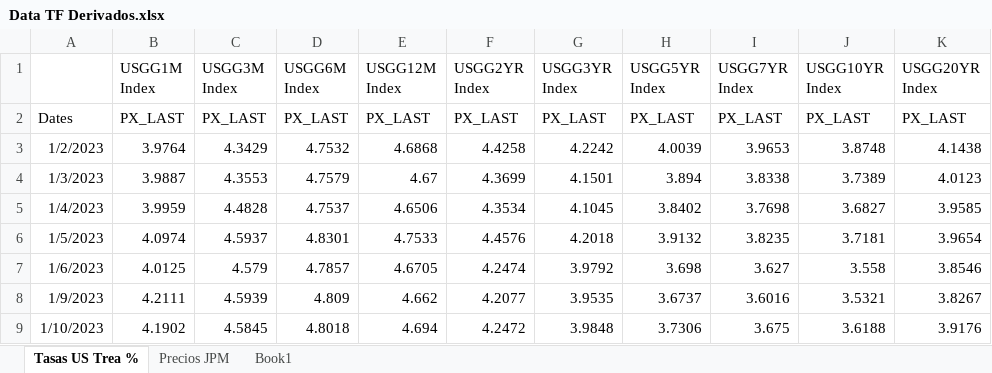
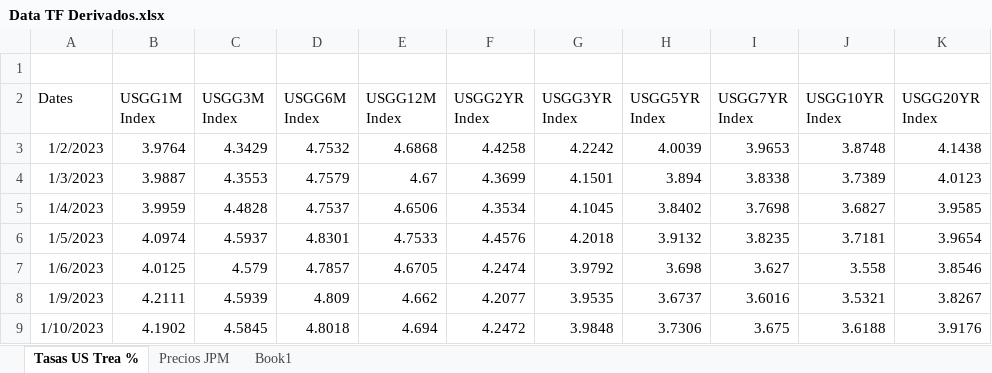
Before and after one commit to EHUAMANI1/Derivados---Gatito, an Excel workbook: Entrada/Data TF Derivados.xlsx, sheet Tasas US Trea %, drawn as a sheet; only a part is shown; values as stored, in another font and other column widths than the file's, no borders; removed rows and columns are numbered as before the commit, all else as after; the diff names each change by its address in the sheet, - before the commit and + after, or states it on an @@ line.

```diff
--- a/Entrada/Data TF Derivados.xlsx (sheet Tasas US Trea %)
+++ b/Entrada/Data TF Derivados.xlsx (sheet Tasas US Trea %)
+row 1: (empty)
-A2: (empty)
+A2: Dates
-row 2: Dates | PX_LAST | PX_LAST | PX_LAST | PX_LAST | PX_LAST | PX_LAST | PX_LAST | PX_LAST | PX_LAST | PX_LAST
```
Also changed, not shown: 2 other files.
